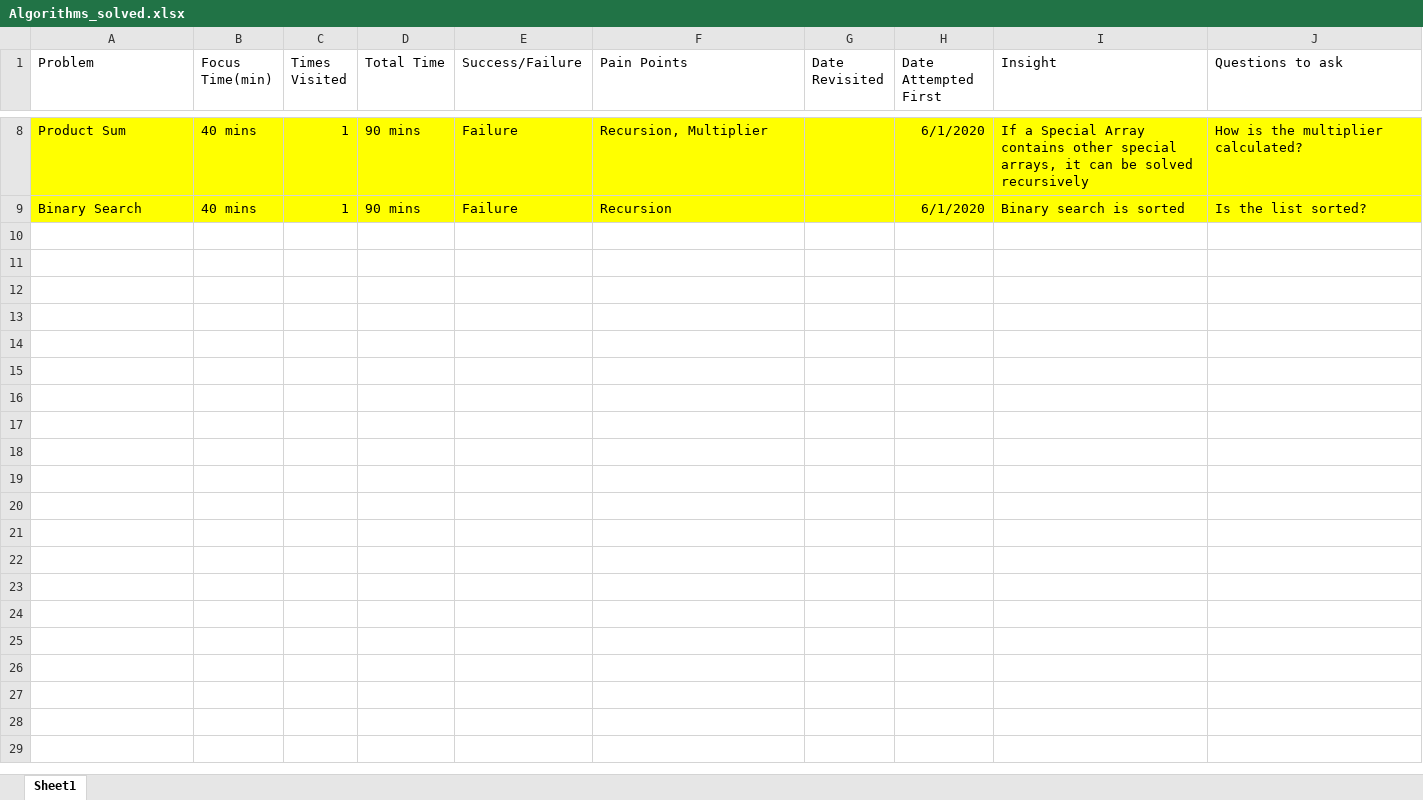
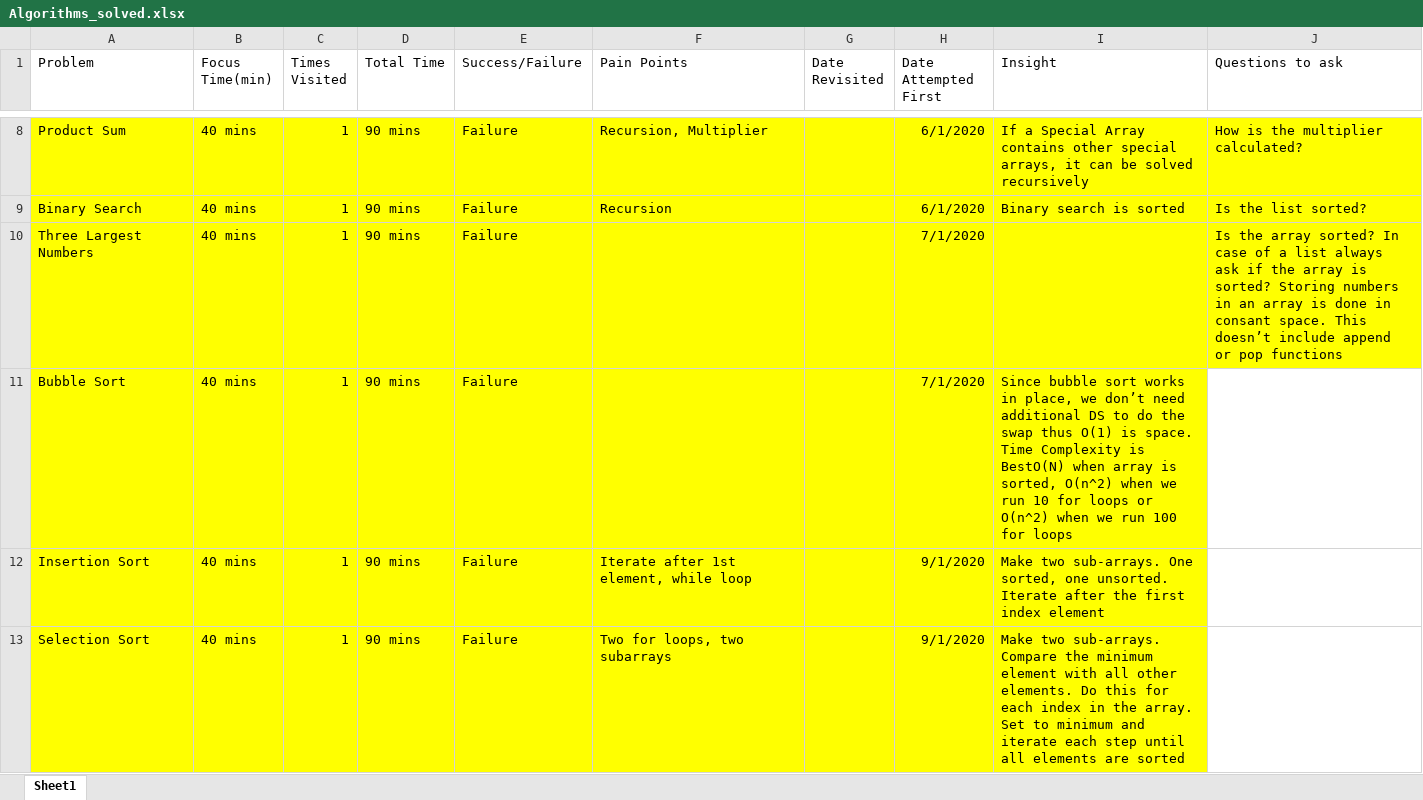
Before and after one commit to shehryarbajwa/Algorithms--Datastructures, an Excel workbook: Algorithms_solved.xlsx, sheet Sheet1, drawn as a sheet; only a part is shown, gaps mark what is left out; values as stored, in another font and other column widths than the file's, no borders; the diff names each change by its address in the sheet, - before the commit and + after, or states it on an @@ line.

Commit message:
insertionSort added

```diff
--- a/Algorithms_solved.xlsx (sheet Sheet1)
+++ b/Algorithms_solved.xlsx (sheet Sheet1)
+row 10: Three Largest Numbers | 40 mins | 1 | 90 mins | Failure |  |  | 7/1/2020 |  | Is the array sorted? In case of a list always ask if the array is sorted? Storing numbers in an array is done in consant space. This doesn’t include append or pop functions
+row 11: Bubble Sort | 40 mins | 1 | 90 mins | Failure |  |  | 7/1/2020 | Since bubble sort works in place, we don’t need additional DS to do the swap thus O(1) is space. Time Complexity is BestO(N) when array is sorted, O(n^2) when we run 10 for loops or O(n^2) when we run 100 for loops
+row 12: Insertion Sort | 40 mins | 1 | 90 mins | Failure | Iterate after 1st element, while loop |  | 9/1/2020 | Make two sub-arrays. One sorted, one unsorted. Iterate after the first index element
+row 13: Selection Sort | 40 mins | 1 | 90 mins | Failure | Two for loops, two subarrays |  | 9/1/2020 | Make two sub-arrays. Compare the minimum element with all other elements. Do this for each index in the array. Set to minimum and iterate each step until all elements are sorted
```
Also changed, not shown: 4 other files.
